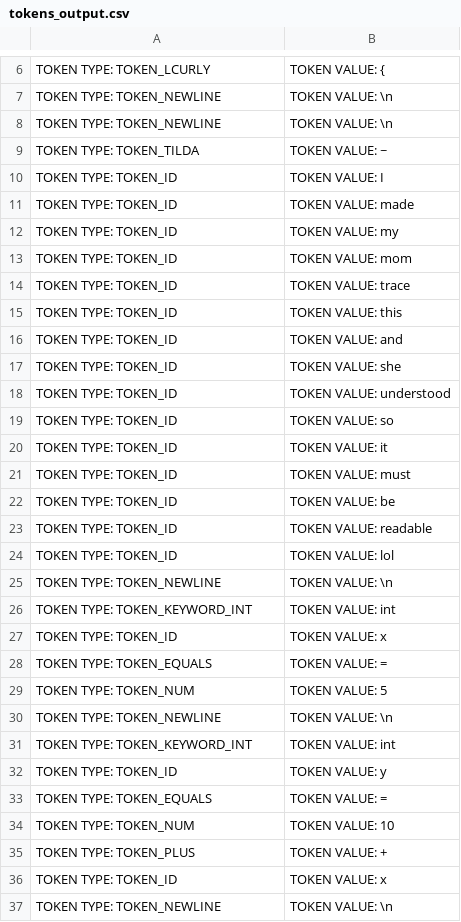
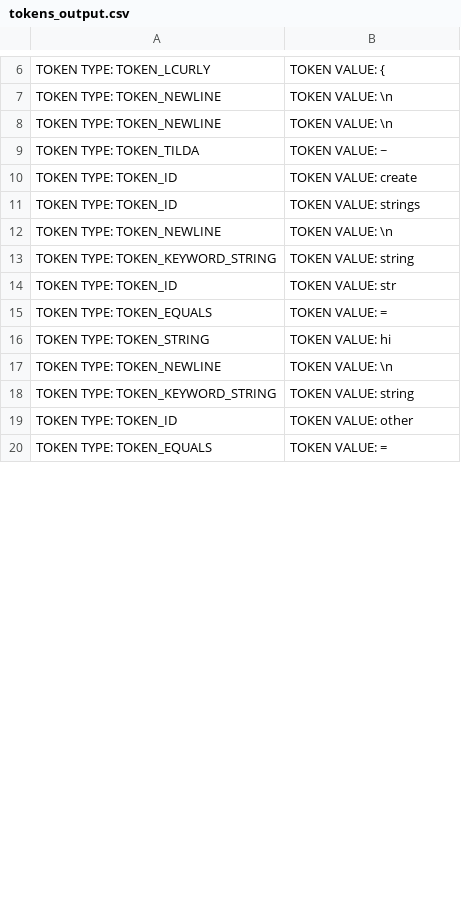
Before and after one commit to christiantomato/Tomat0-Compiler, a CSV file: output/tokens_output.csv, drawn as a sheet; only a part is shown, gaps mark what is left out; the diff covers the shown part only.

Commit message:
string symbol test

```diff
--- a/output/tokens_output.csv
+++ b/output/tokens_output.csv
@@ -9,29 +9,12 @@ TOKEN TYPE: TOKEN_NEWLINE, TOKEN VALUE: \n
 TOKEN TYPE: TOKEN_TILDA, TOKEN VALUE: ~
-TOKEN TYPE: TOKEN_ID, TOKEN VALUE: I
-TOKEN TYPE: TOKEN_ID, TOKEN VALUE: made
-TOKEN TYPE: TOKEN_ID, TOKEN VALUE: my
-TOKEN TYPE: TOKEN_ID, TOKEN VALUE: mom
-TOKEN TYPE: TOKEN_ID, TOKEN VALUE: trace
-TOKEN TYPE: TOKEN_ID, TOKEN VALUE: this
-TOKEN TYPE: TOKEN_ID, TOKEN VALUE: and
-TOKEN TYPE: TOKEN_ID, TOKEN VALUE: she
-TOKEN TYPE: TOKEN_ID, TOKEN VALUE: understood
-TOKEN TYPE: TOKEN_ID, TOKEN VALUE: so
-TOKEN TYPE: TOKEN_ID, TOKEN VALUE: it
-TOKEN TYPE: TOKEN_ID, TOKEN VALUE: must
-TOKEN TYPE: TOKEN_ID, TOKEN VALUE: be
-TOKEN TYPE: TOKEN_ID, TOKEN VALUE: readable
-TOKEN TYPE: TOKEN_ID, TOKEN VALUE: lol
+TOKEN TYPE: TOKEN_ID, TOKEN VALUE: create
+TOKEN TYPE: TOKEN_ID, TOKEN VALUE: strings
 TOKEN TYPE: TOKEN_NEWLINE, TOKEN VALUE: \n
-TOKEN TYPE: TOKEN_KEYWORD_INT, TOKEN VALUE: int
-TOKEN TYPE: TOKEN_ID, TOKEN VALUE: x
+TOKEN TYPE: TOKEN_KEYWORD_STRING, TOKEN VALUE: string
+TOKEN TYPE: TOKEN_ID, TOKEN VALUE: str
 TOKEN TYPE: TOKEN_EQUALS, TOKEN VALUE: =
-TOKEN TYPE: TOKEN_NUM, TOKEN VALUE: 5
+TOKEN TYPE: TOKEN_STRING, TOKEN VALUE: hi
 TOKEN TYPE: TOKEN_NEWLINE, TOKEN VALUE: \n
-TOKEN TYPE: TOKEN_KEYWORD_INT, TOKEN VALUE: int
-TOKEN TYPE: TOKEN_ID, TOKEN VALUE: y
+TOKEN TYPE: TOKEN_KEYWORD_STRING, TOKEN VALUE: string
+TOKEN TYPE: TOKEN_ID, TOKEN VALUE: other
 TOKEN TYPE: TOKEN_EQUALS, TOKEN VALUE: =
-TOKEN TYPE: TOKEN_NUM, TOKEN VALUE: 10
-TOKEN TYPE: TOKEN_PLUS, TOKEN VALUE: +
-TOKEN TYPE: TOKEN_ID, TOKEN VALUE: x
-TOKEN TYPE: TOKEN_NEWLINE, TOKEN VALUE: \n
```
Also changed, not shown: 11 removed rows and 2 edited cells elsewhere in this file, 5 other files.
